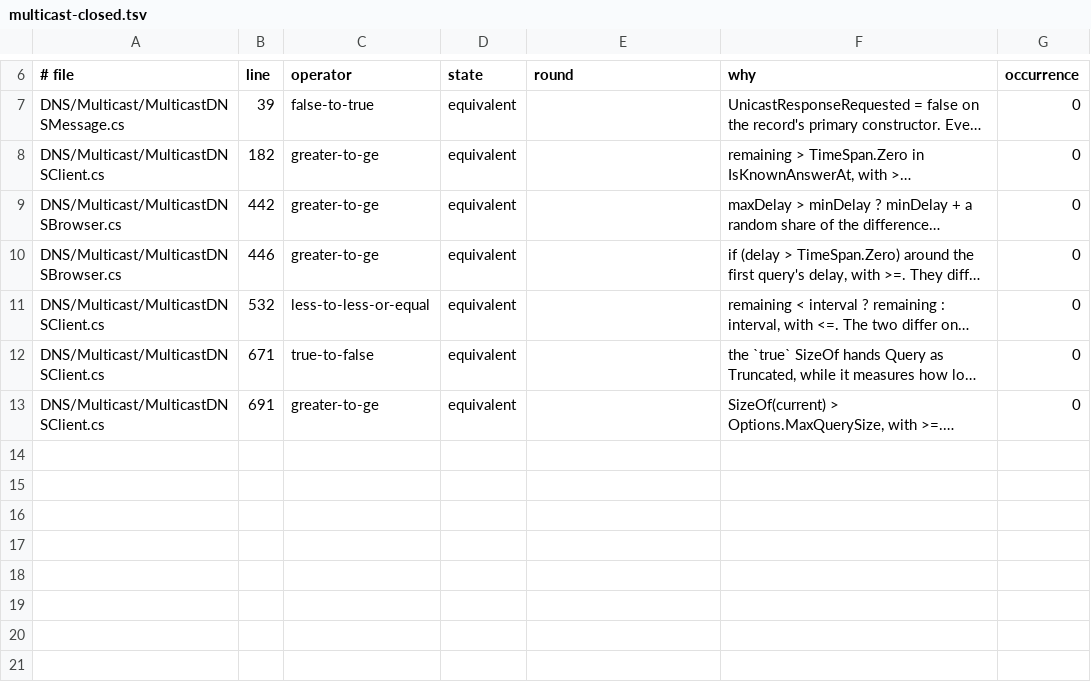
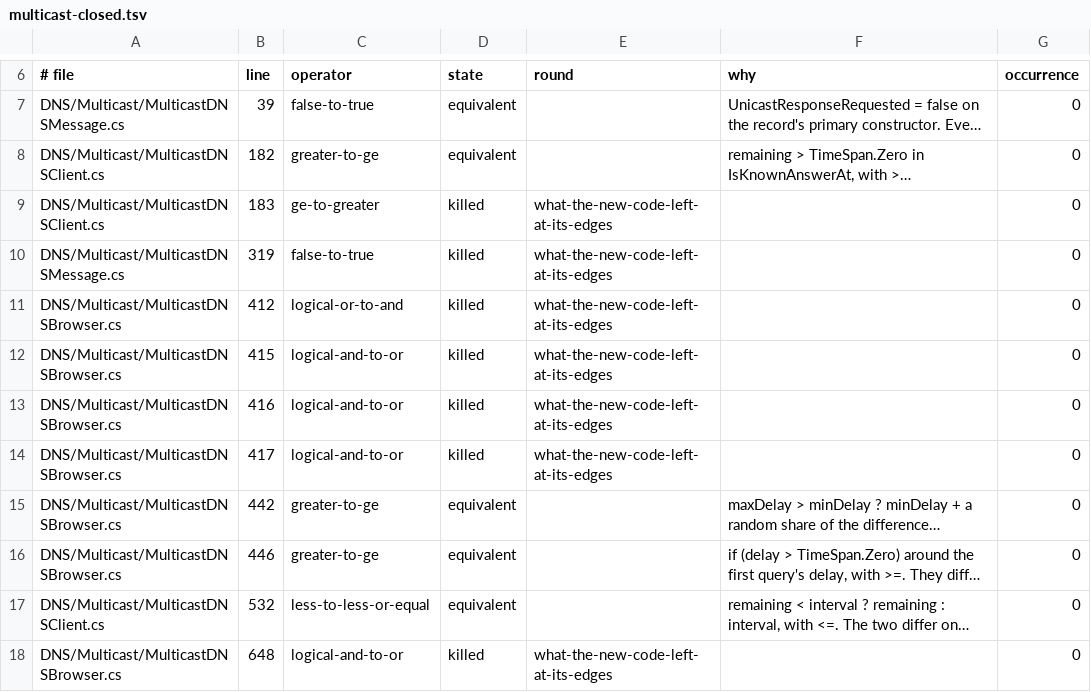
Before and after one commit to Vanaheimr/DNSConformanceTests, a TSV file: build/mutation/results/multicast-closed.tsv, drawn as a sheet; only a part is shown, gaps mark what is left out; the shorter side is filled out with more unchanged rows; long unchanged cells end in …; the diff covers the shown part only; the diff names each change by its address in the sheet, - before the commit and + after, or states it on an @@ line.

```diff
--- a/build/mutation/results/multicast-closed.tsv
+++ b/build/mutation/results/multicast-closed.tsv
+row 9: DNS/Multicast/MulticastDNSClient.cs | 183 | ge-to-greater | killed | what-the-new-code-left-at-its-edges |  | 0
+row 10: DNS/Multicast/MulticastDNSMessage.cs | 319 | false-to-true | killed | what-the-new-code-left-at-its-edges |  | 0
+row 11: DNS/Multicast/MulticastDNSBrowser.cs | 412 | logical-or-to-and | killed | what-the-new-code-left-at-its-edges |  | 0
+row 12: DNS/Multicast/MulticastDNSBrowser.cs | 415 | logical-and-to-or | killed | what-the-new-code-left-at-its-edges |  | 0
+row 13: DNS/Multicast/MulticastDNSBrowser.cs | 416 | logical-and-to-or | killed | what-the-new-code-left-at-its-edges |  | 0
+row 14: DNS/Multicast/MulticastDNSBrowser.cs | 417 | logical-and-to-or | killed | what-the-new-code-left-at-its-edges |  | 0
+row 18: DNS/Multicast/MulticastDNSBrowser.cs | 648 | logical-and-to-or | killed | what-the-new-code-left-at-its-edges |  | 0
```
Also changed, not shown: 8 added rows elsewhere in this file, 6 other files.
